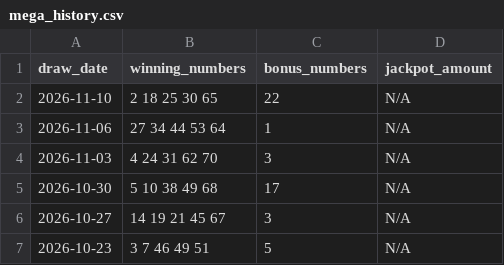
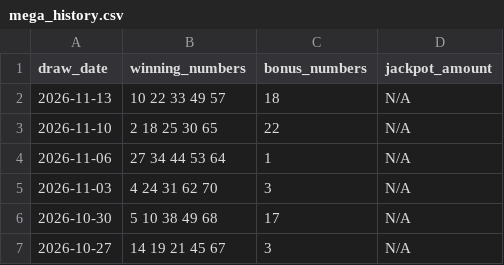
Before and after one commit to laminedo/lottery-dashboard, a CSV file: mega_history.csv, drawn as a sheet; only a part is shown; the shorter side is filled out with more unchanged rows; the diff names each change by its address in the sheet, - before the commit and + after, or states it on an @@ line.

```diff
--- a/mega_history.csv
+++ b/mega_history.csv
+row 2: 2026-11-13 | 10 22 33 49 57 | 18 | N/A
```
Also changed, not shown: hit5_history.csv, 4 other files.
